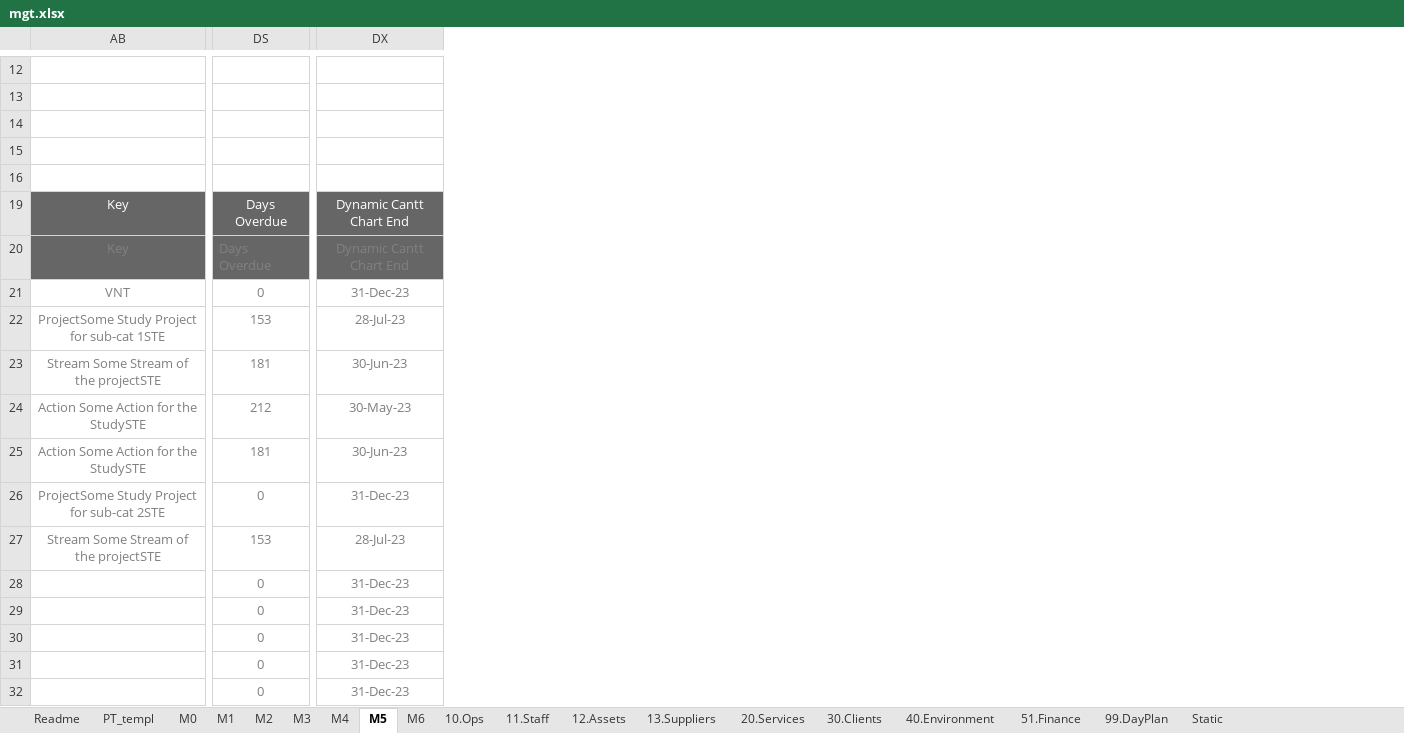
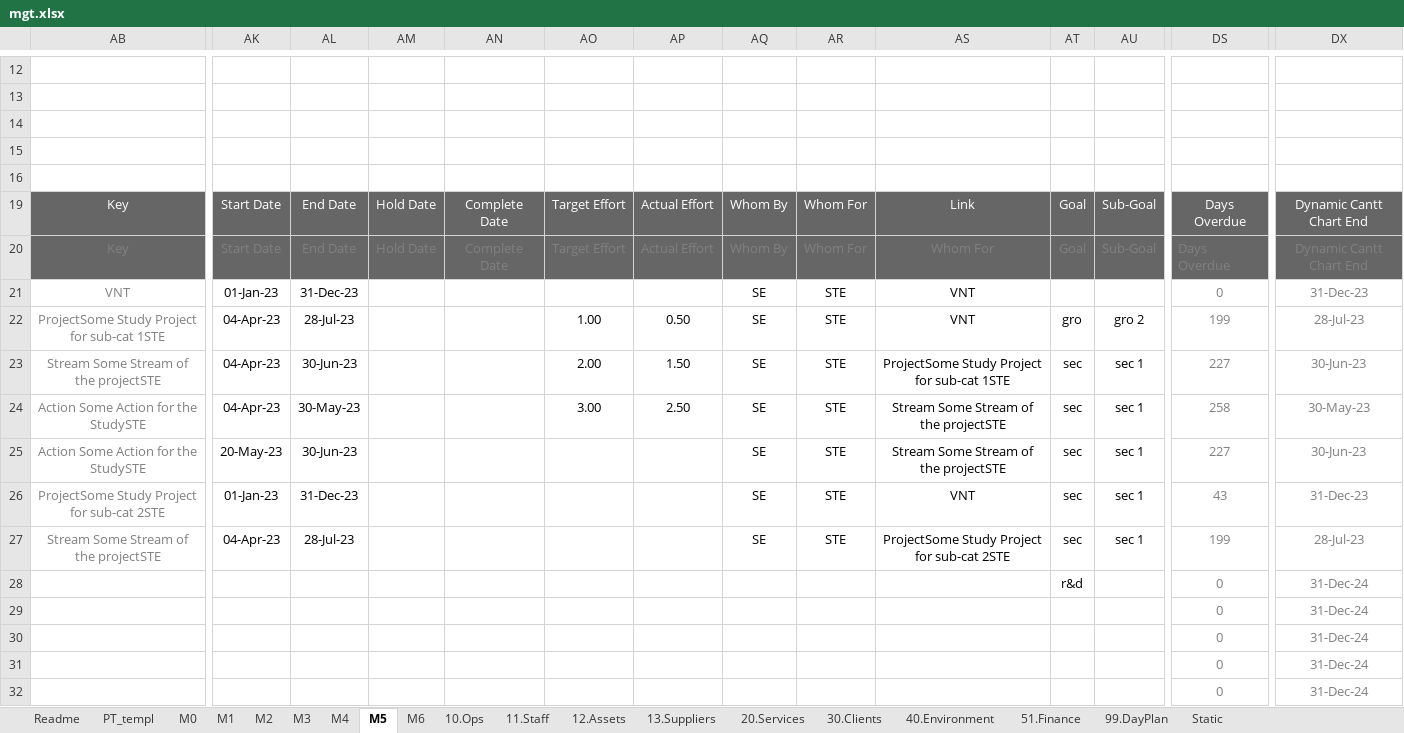
Before and after one commit to stelzinga/MF, an Excel workbook: mgt.xlsx, sheet M5, drawn as a sheet; only a part is shown, gaps mark what is left out; values as stored, in another font and other column widths than the file's, no borders; charts and pictures and conditional formats not drawn; the diff covers the shown part only; the diff names each change by its address in the sheet, - before the commit and + after, or states it on an @@ line.

```diff
--- a/mgt.xlsx (sheet M5)
+++ b/mgt.xlsx (sheet M5)
@@ column AK unhidden, rows 19-27: Start Date | Start Date | 01-Jan-23 | 04-Apr-23 | 04-Apr-23 | 04-Apr-23 | 20-May-23 | 01-Jan-23 | 04-Apr-23 @@
@@ column AL unhidden, rows 19-27: End Date | End Date | 31-Dec-23 | 28-Jul-23 | 30-Jun-23 | 30-May-23 | 30-Jun-23 | 31-Dec-23 | 28-Jul-23 @@
@@ column AM unhidden, rows 19-20: Hold Date | Hold Date @@
@@ column AN unhidden, rows 19-20: Complete Date | Complete Date @@
@@ column AO unhidden, rows 19-24: Target Effort | Target Effort |  | 1.00 | 2.00 | 3.00 @@
@@ column AP unhidden, rows 19-24: Actual Effort | Actual Effort |  | 0.50 | 1.50 | 2.50 @@
@@ column AQ unhidden, rows 19-27: Whom By | Whom By | SE | SE | SE | SE | SE | SE | SE @@
@@ column AR unhidden, rows 19-27: Whom For | Whom For | STE | STE | STE | STE | STE | STE | STE @@
@@ column AS unhidden, rows 19-27: Link | Whom For | VNT | VNT | ProjectSome Study Project for sub-cat 1STE | Stream Some Stream of the projectSTE | Stream Some Stream of the projectSTE | VNT | ProjectSome Study Project for sub-cat 2STE @@
@@ column AT unhidden, rows 19-28: Goal | Goal |  | gro | sec | sec | sec | sec | sec | r&d @@
@@ column AU unhidden, rows 19-27: Sub-Goal | Sub-Goal |  | gro 2 | sec 1 | sec 1 | sec 1 | sec 1 | sec 1 @@
-DS22: 153
+DS22: 199
-DS23: 181
+DS23: 227
-DS24: 212
+DS24: 258
-DS25: 181
+DS25: 227
-DS26: 0
+DS26: 43
-DS27: 153
+DS27: 199
-DX28:DX32: 31-Dec-23
+DX28:DX32: 31-Dec-24
```
Also changed, not shown: 34 added columns, 28 removed columns and 56 edited cells elsewhere in this sheet, sheet M4, sheet Static, sheet Readme, sheet M1, sheet M2, formulas that keep their value, hidden cells, 2 other files.
